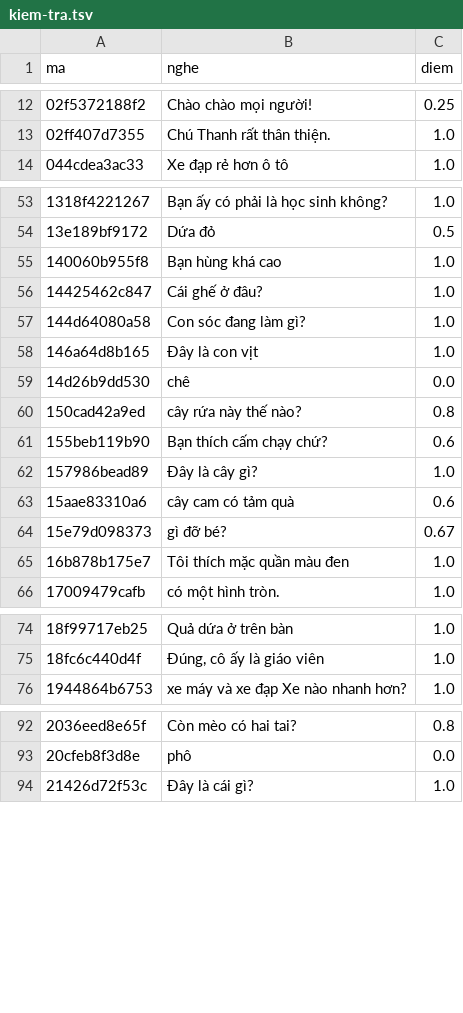
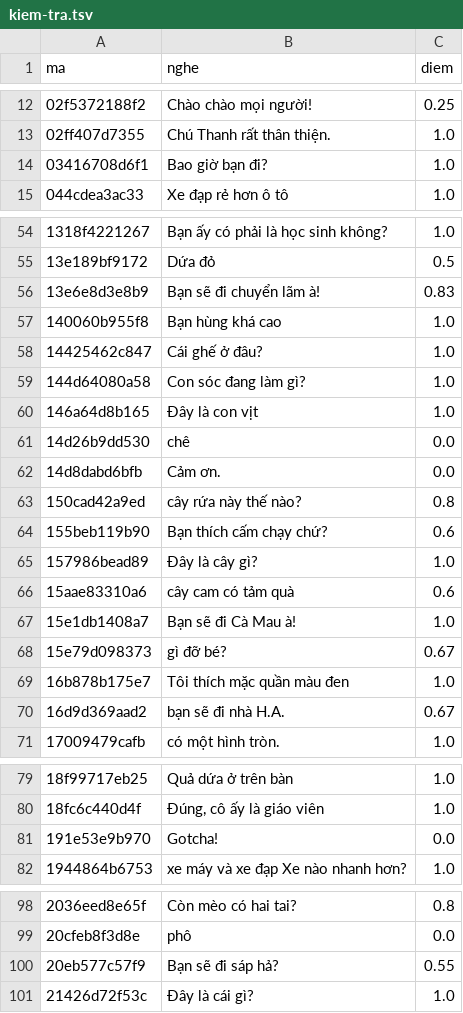
Before and after one commit to CVCEC/vuihoctiengviet, a TSV file: giong-ai/kiem-tra.tsv, drawn as a sheet; only a part is shown, gaps mark what is left out; the diff covers the shown part only; the diff names each change by its address in the sheet, - before the commit and + after, or states it on an @@ line.

```diff
--- a/giong-ai/kiem-tra.tsv
+++ b/giong-ai/kiem-tra.tsv
+row 14: 03416708d6f1 | Bao giờ bạn đi? | 1.0
+row 56: 13e6e8d3e8b9 | Bạn sẽ đi chuyển lãm à! | 0.83
+row 62: 14d8dabd6bfb | Cảm ơn. | 0.0
+row 67: 15e1db1408a7 | Bạn sẽ đi Cà Mau à! | 1.0
+row 70: 16d9d369aad2 | bạn sẽ đi nhà H.A. | 0.67
+row 81: 191e53e9b970 | Gotcha! | 0.0
+row 100: 20eb577c57f9 | Bạn sẽ đi sáp hả? | 0.55
```
Also changed, not shown: 13 added rows elsewhere in this file, 25 other files.
